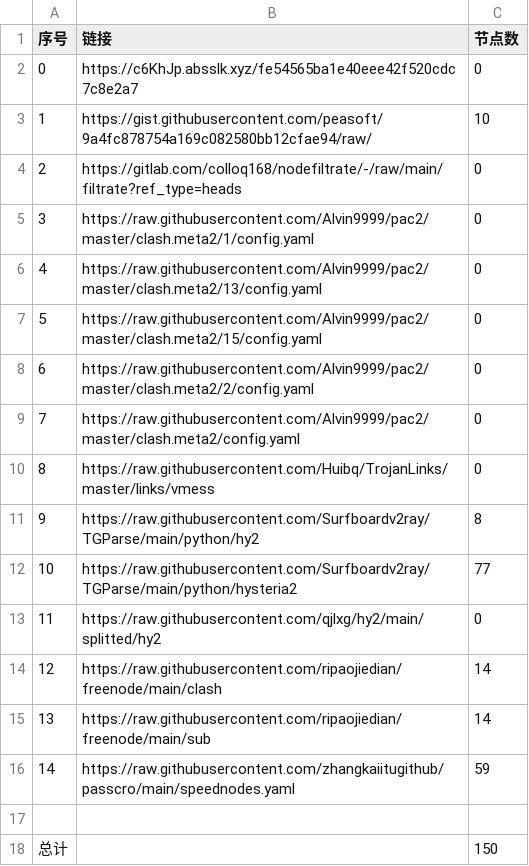
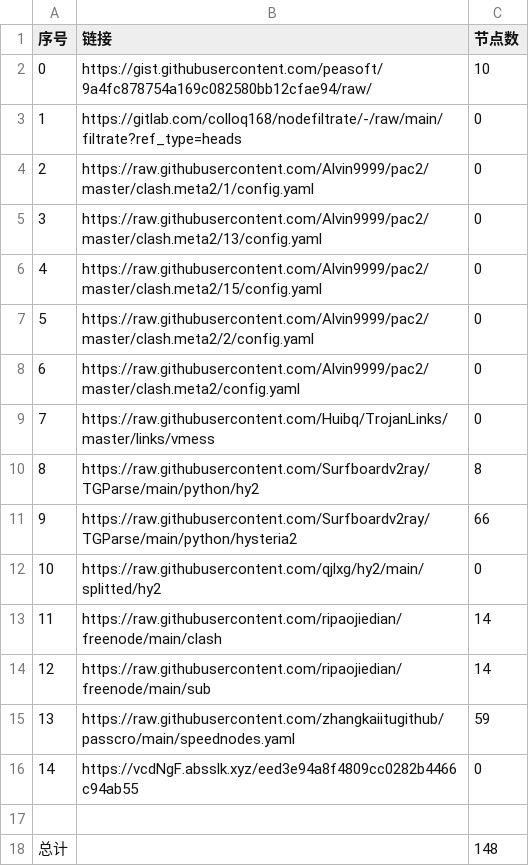
Before and after one commit to ohay5128/NoMoreWalls, a CSV file: list_result.csv, drawn as a sheet; removed rows and columns are numbered as before the commit, all else as after; the diff names each change by its address in the sheet, - before the commit and + after, or states it on an @@ line.

```diff
--- a/list_result.csv
+++ b/list_result.csv
-row 2: 0 | https://c6KhJp.absslk.xyz/fe54565ba1e40eee42f520cdc7c8e2a7 | 0
@@ column A (序号) renumbered between rows 2 and 15 @@
-C11 (节点数): 77
+C11 (节点数): 66
+row 16: 14 | https://vcdNgF.absslk.xyz/eed3e94a8f4809cc0282b4466c94ab55 | 0
-C18 (节点数): 150
+C18 (节点数): 148
```
Also changed, not shown: 6 other files.
